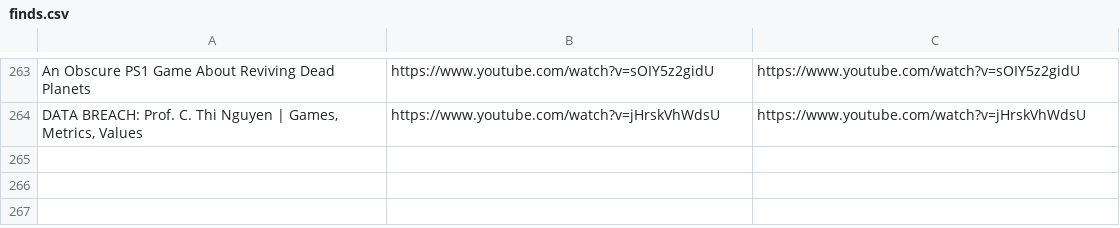
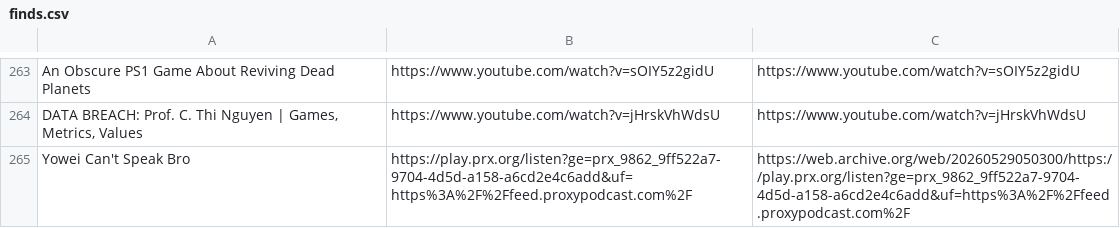
Before and after one commit to Cynosure-North/Website, a CSV file: content/finds/finds.csv, drawn as a sheet; only a part is shown, gaps mark what is left out; the diff names each change by its address in the sheet, - before the commit and + after, or states it on an @@ line.

Commit message:
new find: Yowei Can't Speak Bro

```diff
--- a/content/finds/finds.csv
+++ b/content/finds/finds.csv
+row 265: Yowei Can't Speak Bro | https://play.prx.org/listen?ge=prx_9862_9ff522a7-9704-4d5d-a158-a6cd2e4c6add&uf=https%3A%2F%2Ffeed.proxypodcast.com%2F | https://web.archive.org/web/20260529050300/https://play.prx.org/listen?ge=prx_9862_9ff522a7-9704-4d5d-a158-a6cd2e4c6add&uf=https%3A%2F%2Ffeed.proxypodcast.com%2F
```
